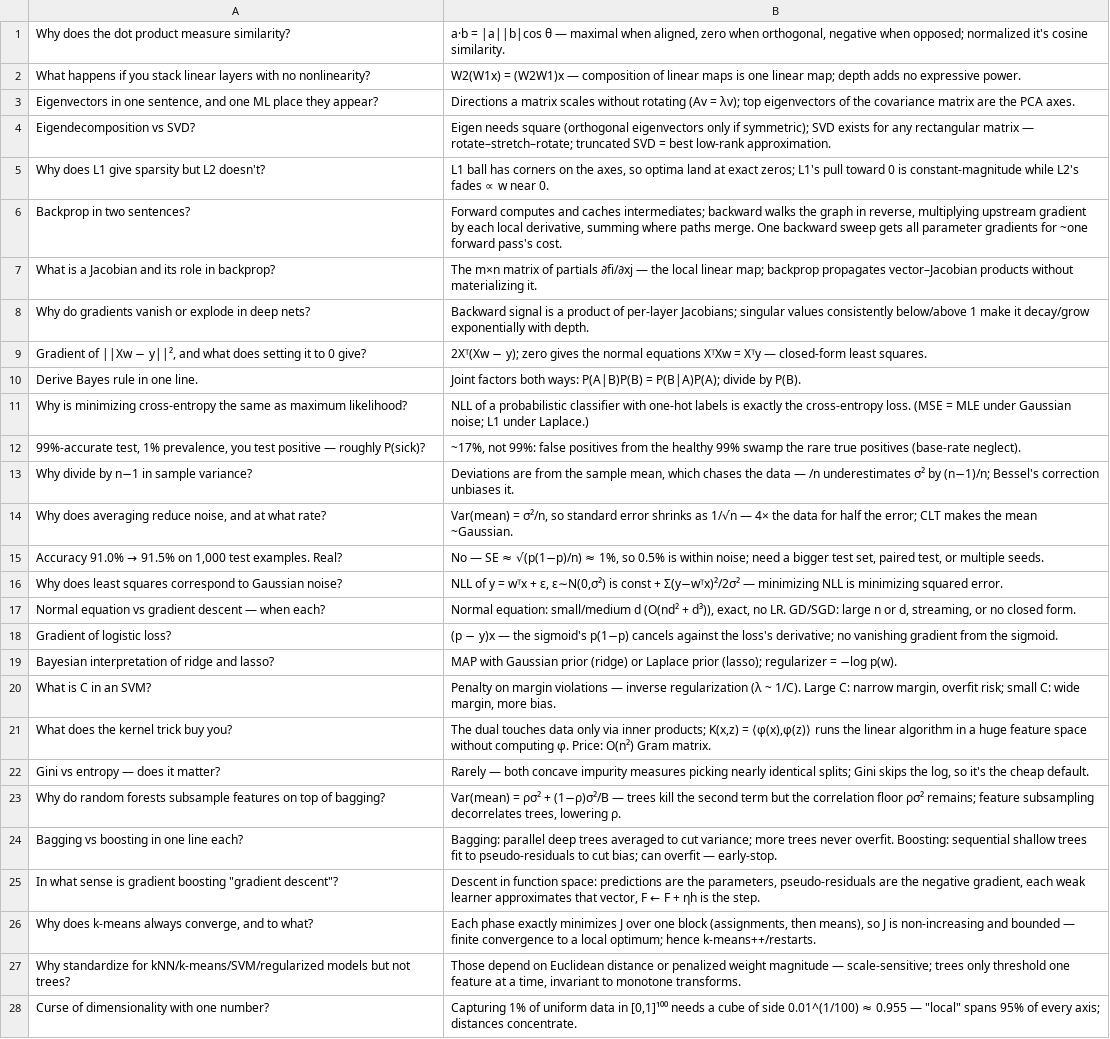
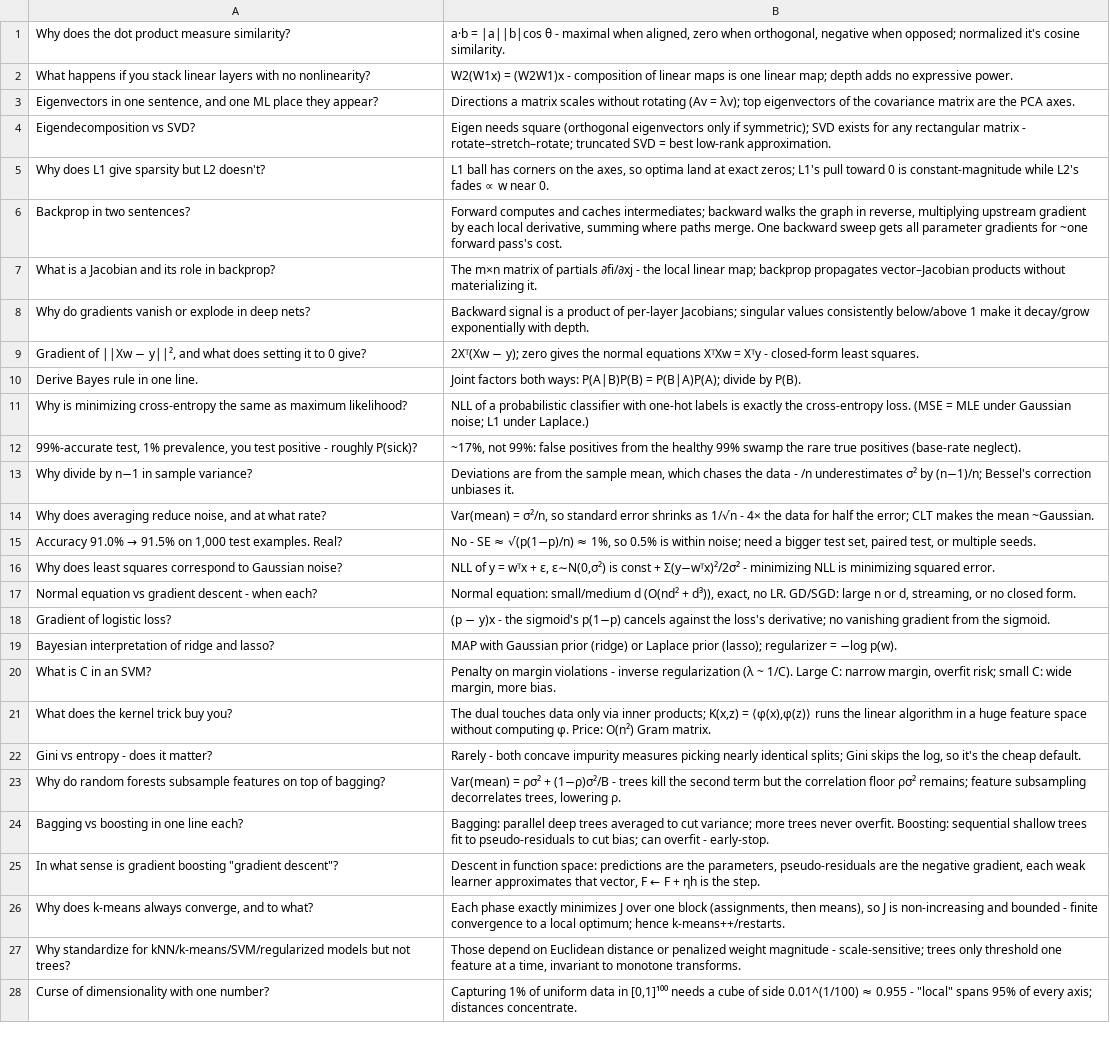
Before and after one commit to divyanshu25/MLPrep, a TSV file: practice/anki.tsv, drawn as a sheet; only a part is shown; the diff covers the shown part only; the diff names each change by its address in the sheet, - before the commit and + after, or states it on an @@ line.

```diff
--- a/practice/anki.tsv
+++ b/practice/anki.tsv
-B1: …|a||b|cos θ — maximal when…
+B1: …|a||b|cos θ - maximal when…
-B2: …= (W2W1)x — composition of…
+B2: …= (W2W1)x - composition of…
-B4: …rectangular matrix — rotate–stretch–rotate; truncated…
+B4: …rectangular matrix - rotate–stretch–rotate; truncated…
-B7: …partials ∂fi/∂xj — the local…
+B7: …partials ∂fi/∂xj - the local…
-B9: …= Xᵀy — closed-form least…
+B9: …= Xᵀy - closed-form least…
-A12: …test positive — roughly P(sick)?
+A12: …test positive - roughly P(sick)?
-B13: …the data — /n underestimates…
+B13: …the data - /n underestimates…
-B14: …as 1/√n — 4× the…
+B14: …as 1/√n - 4× the…
-B15: No — SE ≈…
+B15: No - SE ≈…
-B16: …+ Σ(y−wᵀx)²/2σ² — minimizing NLL…
+B16: …+ Σ(y−wᵀx)²/2σ² - minimizing NLL…
-A17: …gradient descent — when each?
+A17: …gradient descent - when each?
-B18: …− y)x — the sigmoid's…
+B18: …− y)x - the sigmoid's…
-B20: …margin violations — inverse regularization…
+B20: …margin violations - inverse regularization…
-A22: Gini vs entropy — does it matter?
+A22: Gini vs entropy - does it matter?
-B22: Rarely — both concave…
+B22: Rarely - both concave…
-B23: …+ (1−ρ)σ²/B — trees kill…
+B23: …+ (1−ρ)σ²/B - trees kill…
-B24: …can overfit — early-stop.
+B24: …can overfit - early-stop.
-B26: …and bounded — finite convergence…
+B26: …and bounded - finite convergence…
-B27: …weight magnitude — scale-sensitive; trees…
+B27: …weight magnitude - scale-sensitive; trees…
-B28: …≈ 0.955 — "local" spans…
+B28: …≈ 0.955 - "local" spans…
```
Also changed, not shown: 111 edited cells elsewhere in this file, 50 other files.
